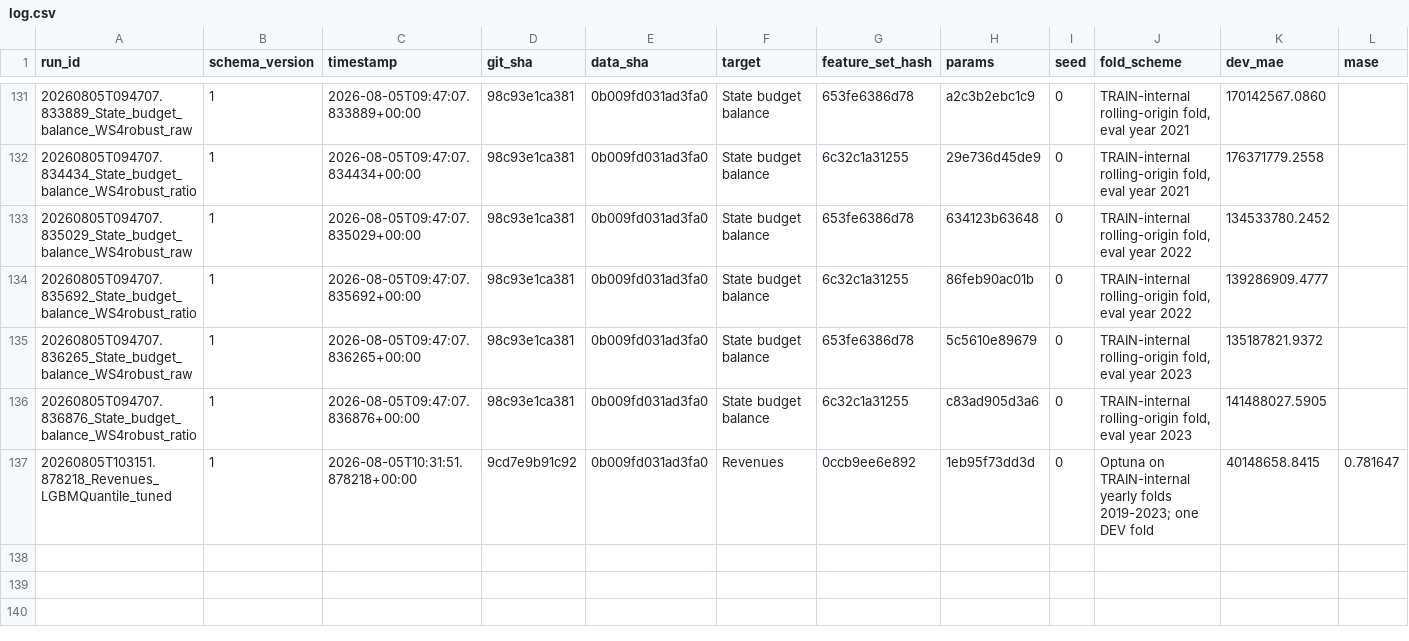
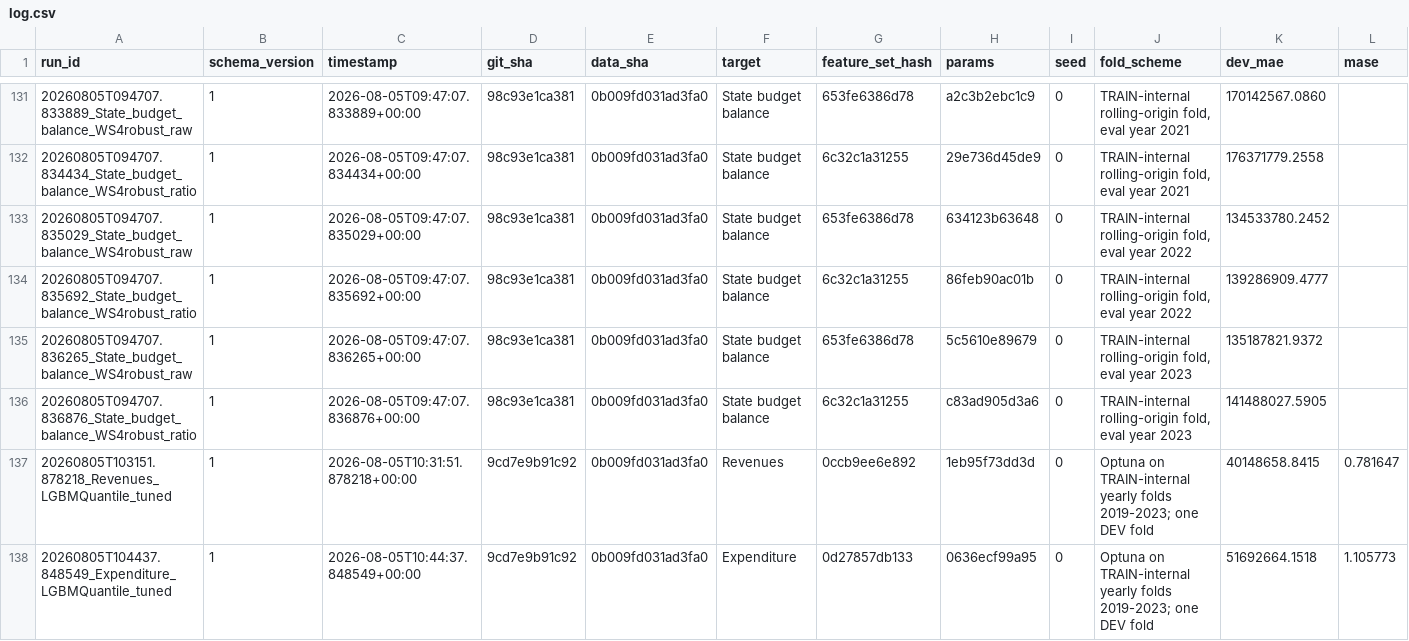
Before and after one commit to WBG-ITS-Innovation/AI4CM, a CSV file: experiments/log.csv, drawn as a sheet; only a part is shown, gaps mark what is left out; rows hold the shown columns only; the diff names each change by its address in the sheet, - before the commit and + after, or states it on an @@ line.

Commit message:
docs: Expenditure WS2 result; and the WS2 harness uses a non-canonical ruler
Expenditure finished 100/100 trials: TRAIN 35,069,403 -> 34,803,976 (+0.76%), DEV
51,602,951 -> 51,692,664 (-0.17%). Same shape as Revenues -- a sub-1% TRAIN gain that does
not survive to DEV. TUNING LOST ON BOTH FLOW TARGETS; neither is promoted.

## Second harness defect, found by an inconsistency I could not explain away

Expenditure's tuned run reported HIGHER skill (32.62%) alongside a WORSE MAE (51,692,664
vs 51,602,951). Skill and MAE cannot move in opposite directions against the same ruler,
so I checked the rulers:

    target        WS2 harness ruler   canonical DEV ruler   diff
    Revenues             90,800,654            88,317,355  +2.8%
    Expenditure          76,722,514            73,117,667  +4.9%

Every skill_vs_ruler figure from the WS2 runs is therefore INCOMPARABLE with the
WS3/WS4/WS5 figures, and Expenditure's apparent skill gain is a denominator artefact. This
breaks the one-ruler discipline the project rests on.

Cause: the driver builds target dates as origin + BDay(h) -- calendar business days, which
ignore Georgian public holidays and can land off the series -- and filters rows by
X.notna(), producing a different (y_true, origin_value) set than the pipeline. Both change
which pairs enter the baseline.

The MAE comparisons are unaffected, since MAE does not depend on the ruler, so the
conclusion that tuning lost on both flows stands. The skill percentages must be discarded
and recomputed through compute_persistence_baseline on the pipeline's own row set.

## Sentinel validity is target-specific, not uniformly broken

The probe is valid exactly when training and test targets share units:

    Revenues       ratio transform vs original-scale truth   1.0000  INVALID
    Expenditure    raw, flow, same units both sides          1.0710  VALID
    stock          raw but delta-modelled vs level truth     pending expect invalid

So for EXPENDITURE the question is answered properly: the sentinel DID NOT MOVE -- 1.0710
tuned against 1.0882 untuned, unchanged within noise and far below 1.50. That is the fifth
consecutive lever to improve nothing about signal on the flows. Revenues and the stock
target remain unmeasured pending the units fix.

This corrects my previous statement that the sentinel question was wholly unanswered.

```diff
--- a/experiments/log.csv
+++ b/experiments/log.csv
+row 138: 20260805T104437.848549_Expenditure_LGBMQuantile_tuned | 1 | 2026-08-05T10:44:37.848549+00:00 | 9cd7e9b91c92 | 0b009fd031ad3fa0 | Expenditure | 0d27857db133 | 0636ecf99a95 | 0 | Optuna on TRAIN-internal yearly folds 2019-2023; one DEV fold | 51692664.1518 | 1.105773
```
Also changed, not shown: 2 other files.
